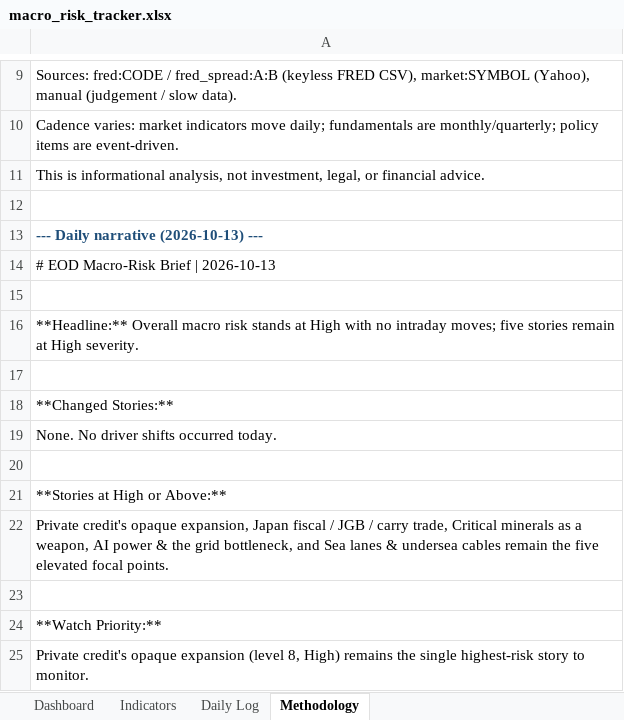
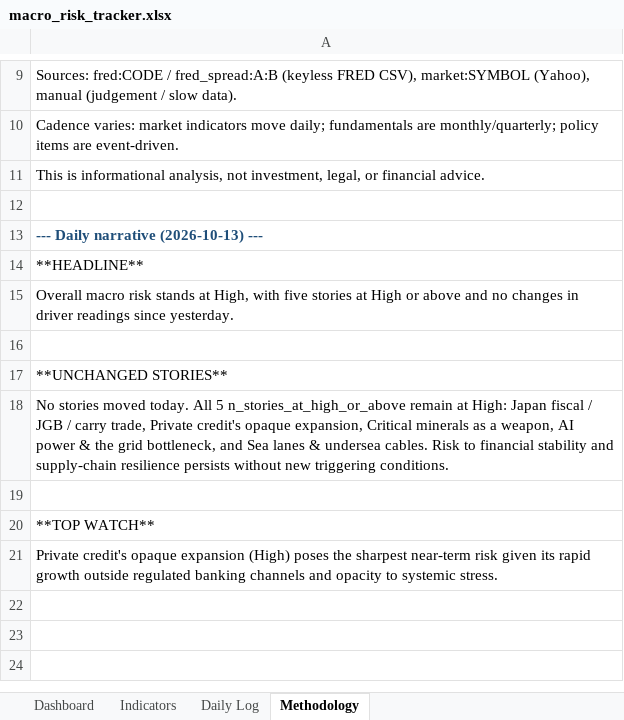
Before and after one commit to San-Geo/macro-risk-tracker, an Excel workbook: output/macro_risk_tracker.xlsx, sheet Methodology, drawn as a sheet; only a part is shown, gaps mark what is left out; values as stored, in another font and other column widths than the file's, no borders; removed rows and columns are numbered as before the commit, all else as after; the diff names each change by its address in the sheet, - before the commit and + after, or states it on an @@ line.

```diff
--- a/output/macro_risk_tracker.xlsx (sheet Methodology)
+++ b/output/macro_risk_tracker.xlsx (sheet Methodology)
-A14: # EOD Macro-Risk Brief | 2026-10-13
+A14: **HEADLINE**
+row 15: Overall macro risk stands at High, with five stories at High or above and no changes in driver readings since yesterday.
-A17: **Headline:** Overall macro risk stands at High with no intraday moves; five stories remain at High severity.
+A17: **UNCHANGED STORIES**
+row 18: No stories moved today. All 5 n_stories_at_high_or_above remain at High: Japan fiscal / JGB / carry trade, Private credit's opaque expansion, Critical minerals as a weapon, AI power & the grid bottleneck, and Sea lanes & undersea cables. Risk to financial stability and supply-chain resilience persists without new triggering conditions.
-A20: **Changed Stories:**
+A20: **TOP WATCH**
-A21: None. No driver shifts occurred today.
+A21: Private credit's opaque expansion (High) poses the sharpest near-term risk given its rapid growth outside regulated banking channels and opacity to systemic stress.
-row 20: (empty)
-row 21: **Stories at High or Above:**
-row 22: Private credit's opaque expansion, Japan fiscal / JGB / carry trade, Critical minerals as a weapon, AI power & the grid bottleneck, and Sea lanes & undersea cables remain the five elevated focal points.
-row 23: (empty)
-row 24: **Watch Priority:**
-row 25: Private credit's opaque expansion (level 8, High) remains the single highest-risk story to monitor.
```
Also changed, not shown: sheet Indicators, sheet Dashboard, 8 other files.
